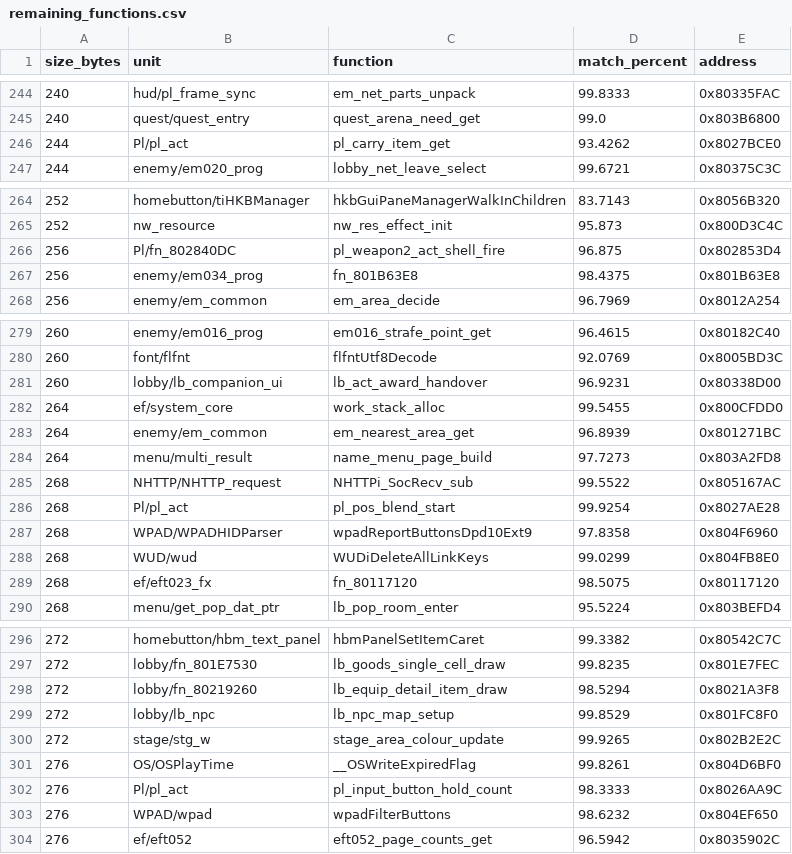
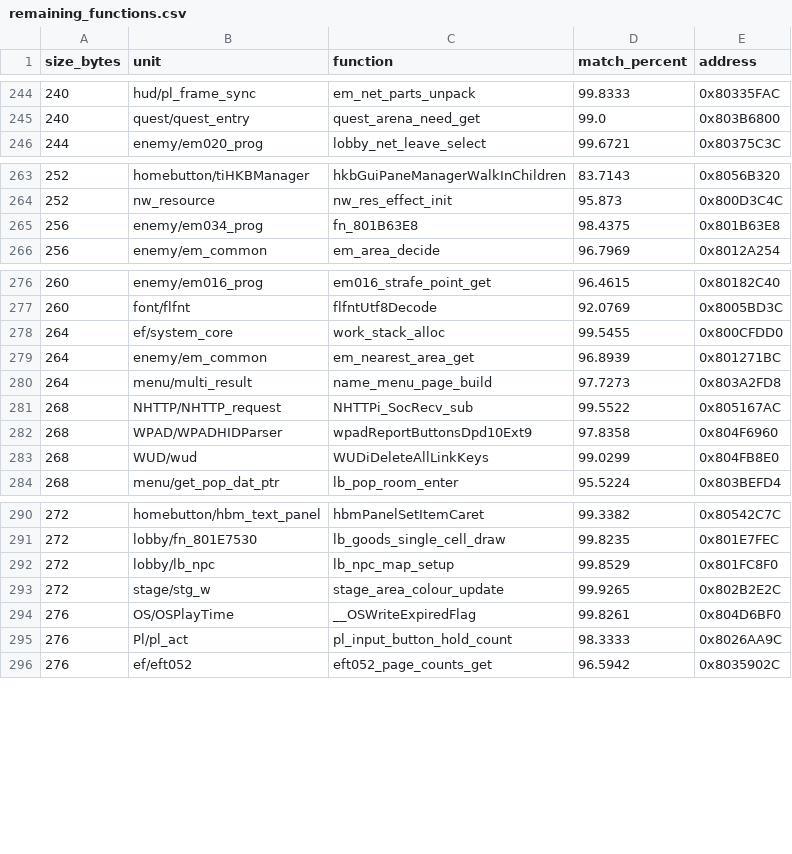
Before and after one commit to InusualZ/mhtri-decomp, a CSV file: remaining_functions.csv, drawn as a sheet; only a part is shown, gaps mark what is left out; the diff covers the shown part only; the diff names each change by its address in the sheet, - before the commit and + after, or states it on an @@ line.

Commit message:
game/pl: match 9 work-list functions of 244-300 B and fix three parameter widths and orders
ledger: covered 20554 -> 20554, closed 20517 -> 20517, partial 13 -> 13, matched 19340 -> 19349, bytes 4441544 -> 4443940
gates: ground truth ok, base 786aa847, 30 check(s), ok recreated=True
allow: no_outbox

```diff
--- a/remaining_functions.csv
+++ b/remaining_functions.csv
-row 246: 244 | Pl/pl_act | pl_carry_item_get | 93.4262 | 0x8027BCE0
-row 266: 256 | Pl/fn_802840DC | pl_weapon2_act_shell_fire | 96.875 | 0x802853D4
-row 281: 260 | lobby/lb_companion_ui | lb_act_award_handover | 96.9231 | 0x80338D00
-row 286: 268 | Pl/pl_act | pl_pos_blend_start | 99.9254 | 0x8027AE28
-row 289: 268 | ef/eft023_fx | fn_80117120 | 98.5075 | 0x80117120
-row 298: 272 | lobby/fn_80219260 | lb_equip_detail_item_draw | 98.5294 | 0x8021A3F8
-row 303: 276 | WPAD/wpad | wpadFilterButtons | 98.6232 | 0x804EF650
```
Also changed, not shown: 2 removed rows elsewhere in this file, 17 other files.
